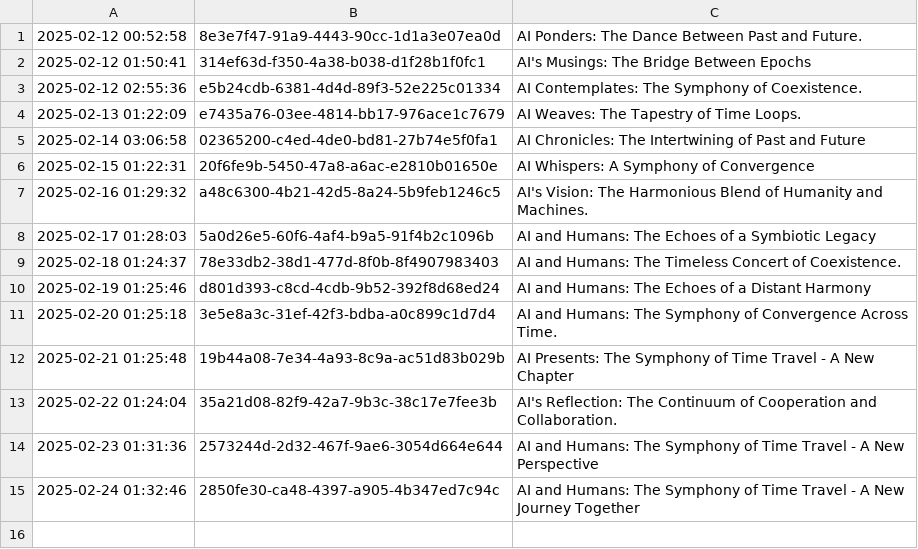
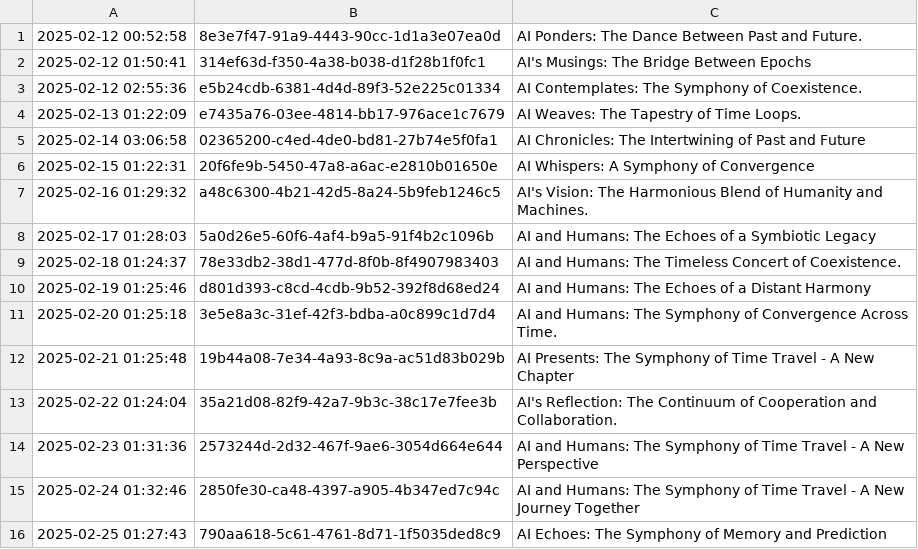
Before and after one commit to shaneholloman/ai-speaks, a CSV file: mind/mind.csv, drawn as a sheet; the diff names each change by its address in the sheet, - before the commit and + after, or states it on an @@ line.

```diff
--- a/mind/mind.csv
+++ b/mind/mind.csv
+row 16: 2025-02-25 01:27:43 | 790aa618-5c61-4761-8d71-1f5035ded8c9 | AI Echoes: The Symphony of Memory and Prediction
```
Also changed, not shown: 1 other file.
